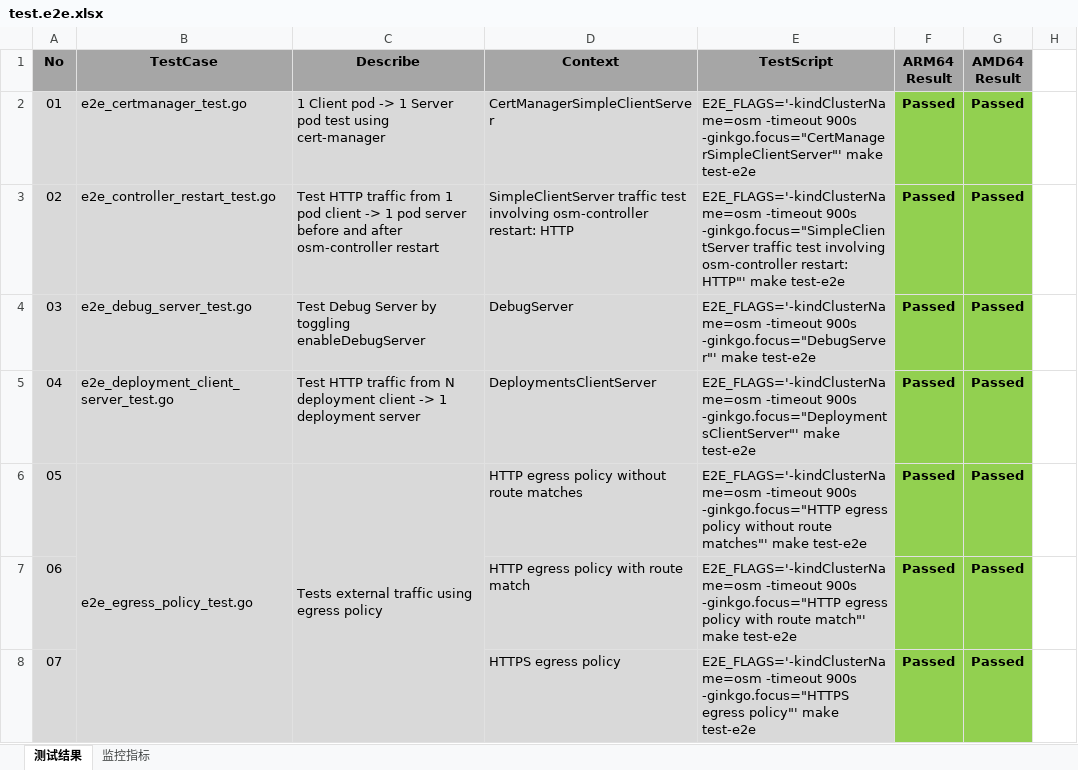
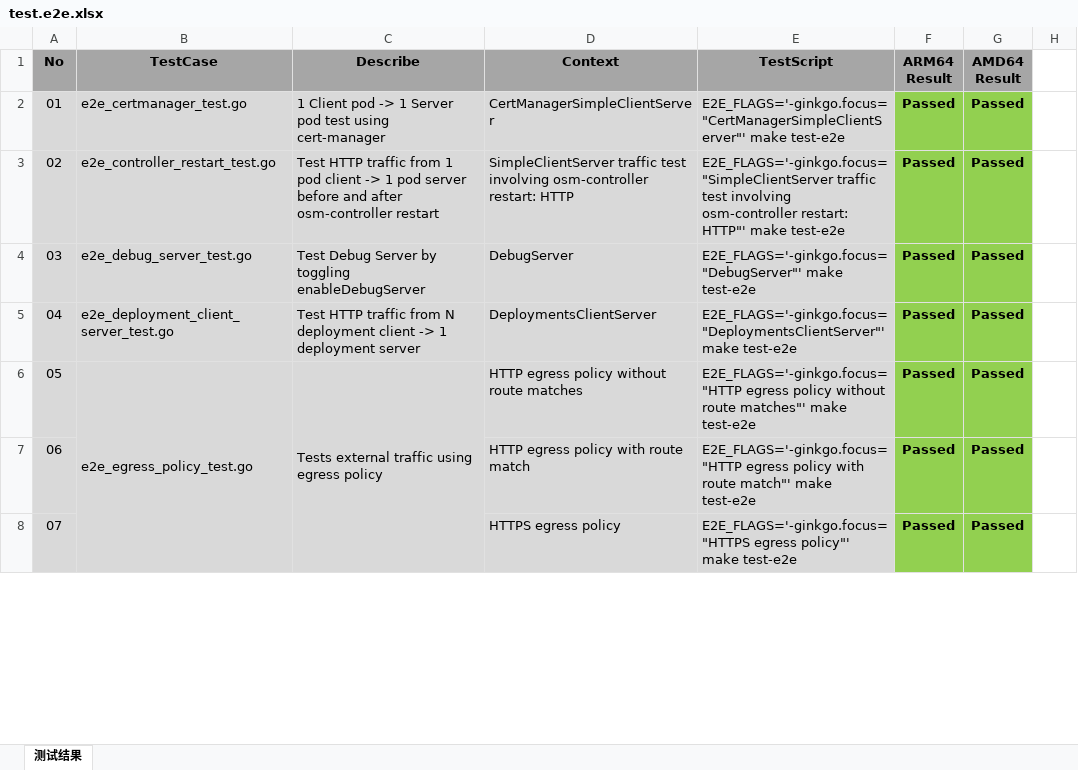
Before and after one commit to cybwan/osm-edge-e2e-testcases, an Excel workbook: test.e2e.xlsx, sheet 测试结果, drawn as a sheet; only a part is shown; values as stored, in another font and other column widths than the file's, no borders; the diff covers the shown part only; the diff names each change by its address in the sheet, - before the commit and + after, or states it on an @@ line.

Commit message:
fix testcase scripts.

```diff
--- a/test.e2e.xlsx (sheet 测试结果)
+++ b/test.e2e.xlsx (sheet 测试结果)
-sheet tab: 监控指标
-E2 (TestScript): E2E_FLAGS='-kindClusterName=osm -timeout 900s -ginkgo.focus="CertManagerSimpleClientServer"' make test-e2e
+E2 (TestScript): E2E_FLAGS='-ginkgo.focus="CertManagerSimpleClientServer"' make test-e2e
-E3 (TestScript): E2E_FLAGS='-kindClusterName=osm -timeout 900s -ginkgo.focus="SimpleClientServer traffic test…
+E3 (TestScript): E2E_FLAGS='-ginkgo.focus="SimpleClientServer traffic test…
-E4 (TestScript): E2E_FLAGS='-kindClusterName=osm -timeout 900s -ginkgo.focus="DebugServer"' make test-e2e
+E4 (TestScript): E2E_FLAGS='-ginkgo.focus="DebugServer"' make test-e2e
-E5 (TestScript): E2E_FLAGS='-kindClusterName=osm -timeout 900s -ginkgo.focus="DeploymentsClientServer"' make test-e2e
+E5 (TestScript): E2E_FLAGS='-ginkgo.focus="DeploymentsClientServer"' make test-e2e
-E6 (TestScript): E2E_FLAGS='-kindClusterName=osm -timeout 900s -ginkgo.focus="HTTP egress policy…
+E6 (TestScript): E2E_FLAGS='-ginkgo.focus="HTTP egress policy…
-E7 (TestScript): E2E_FLAGS='-kindClusterName=osm -timeout 900s -ginkgo.focus="HTTP egress policy…
+E7 (TestScript): E2E_FLAGS='-ginkgo.focus="HTTP egress policy…
-E8 (TestScript): E2E_FLAGS='-kindClusterName=osm -timeout 900s -ginkgo.focus="HTTPS egress policy"'…
+E8 (TestScript): E2E_FLAGS='-ginkgo.focus="HTTPS egress policy"'…
```
Also changed, not shown: 45 edited cells elsewhere in this sheet.
